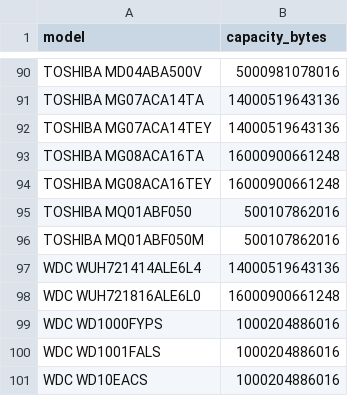
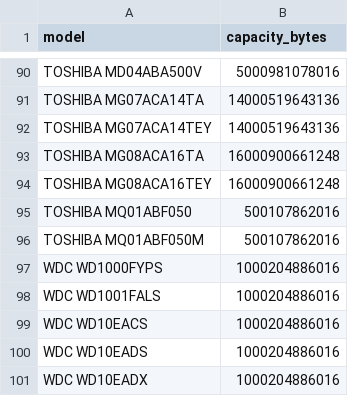
Before and after one commit to zachmayer/backblaze_analysis, a CSV file: capacity_map.csv, drawn as a sheet; only a part is shown, gaps mark what is left out; the shorter side is filled out with more unchanged rows.

```diff
--- a/capacity_map.csv
+++ b/capacity_map.csv
@@ -96,4 +96,2 @@ TOSHIBA MQ01ABF050,500107862016
 TOSHIBA MQ01ABF050M,500107862016
-WDC  WUH721414ALE6L4,14000519643136
-WDC  WUH721816ALE6L0,16000900661248
 WDC WD1000FYPS,1000204886016
```
Also changed, not shown: capacity_map_clean.csv, survival_results.csv, 14 other files.
